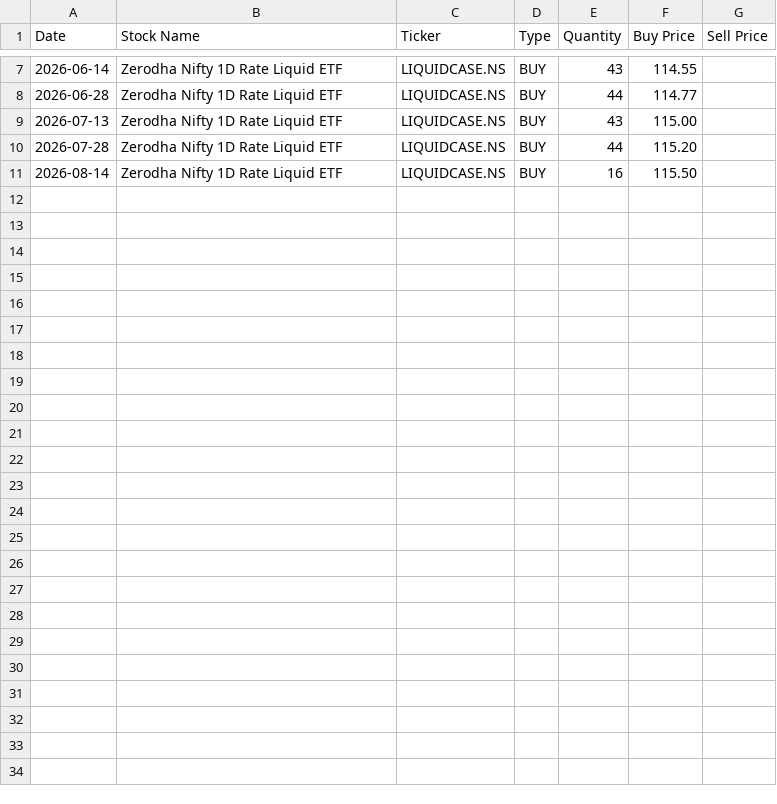
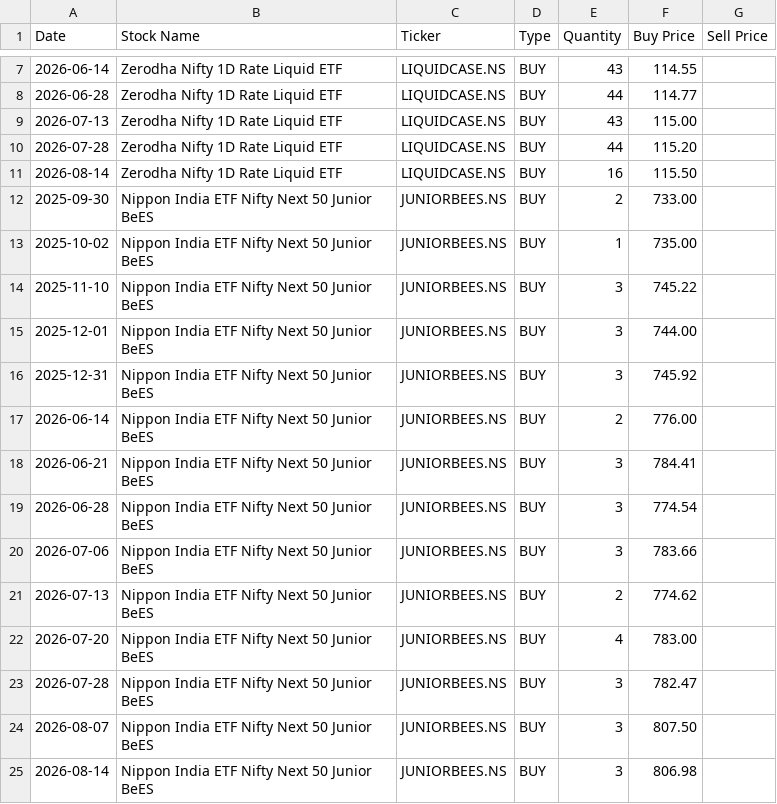
Before and after one commit to yashwanthgadde/myFinance, a CSV file: portfolios/Amma_India_Stocks.csv, drawn as a sheet; only a part is shown, gaps mark what is left out; the diff names each change by its address in the sheet, - before the commit and + after, or states it on an @@ line.

Commit message:
data: add JUNIORBEES.NS transactions to Amma India Stocks (38 units)

```diff
--- a/portfolios/Amma_India_Stocks.csv
+++ b/portfolios/Amma_India_Stocks.csv
+row 12: 2025-09-30 | Nippon India ETF Nifty Next 50 Junior BeES | JUNIORBEES.NS | BUY | 2 | 733.00
+row 13: 2025-10-02 | Nippon India ETF Nifty Next 50 Junior BeES | JUNIORBEES.NS | BUY | 1 | 735.00
+row 14: 2025-11-10 | Nippon India ETF Nifty Next 50 Junior BeES | JUNIORBEES.NS | BUY | 3 | 745.22
+row 15: 2025-12-01 | Nippon India ETF Nifty Next 50 Junior BeES | JUNIORBEES.NS | BUY | 3 | 744.00
+row 16: 2025-12-31 | Nippon India ETF Nifty Next 50 Junior BeES | JUNIORBEES.NS | BUY | 3 | 745.92
+row 17: 2026-06-14 | Nippon India ETF Nifty Next 50 Junior BeES | JUNIORBEES.NS | BUY | 2 | 776.00
+row 18: 2026-06-21 | Nippon India ETF Nifty Next 50 Junior BeES | JUNIORBEES.NS | BUY | 3 | 784.41
+row 19: 2026-06-28 | Nippon India ETF Nifty Next 50 Junior BeES | JUNIORBEES.NS | BUY | 3 | 774.54
+row 20: 2026-07-06 | Nippon India ETF Nifty Next 50 Junior BeES | JUNIORBEES.NS | BUY | 3 | 783.66
+row 21: 2026-07-13 | Nippon India ETF Nifty Next 50 Junior BeES | JUNIORBEES.NS | BUY | 2 | 774.62
+row 22: 2026-07-20 | Nippon India ETF Nifty Next 50 Junior BeES | JUNIORBEES.NS | BUY | 4 | 783.00
+row 23: 2026-07-28 | Nippon India ETF Nifty Next 50 Junior BeES | JUNIORBEES.NS | BUY | 3 | 782.47
+row 24: 2026-08-07 | Nippon India ETF Nifty Next 50 Junior BeES | JUNIORBEES.NS | BUY | 3 | 807.50
+row 25: 2026-08-14 | Nippon India ETF Nifty Next 50 Junior BeES | JUNIORBEES.NS | BUY | 3 | 806.98
```
